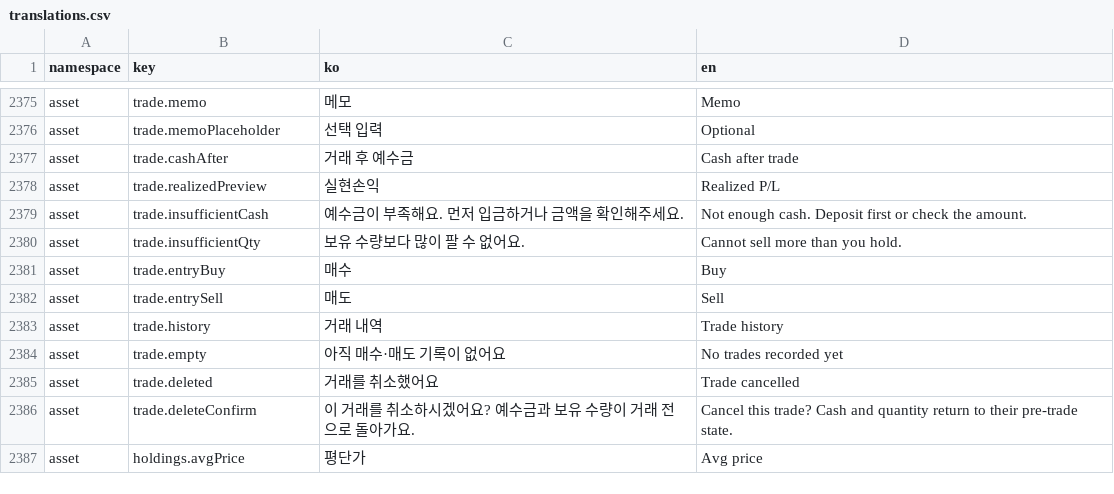
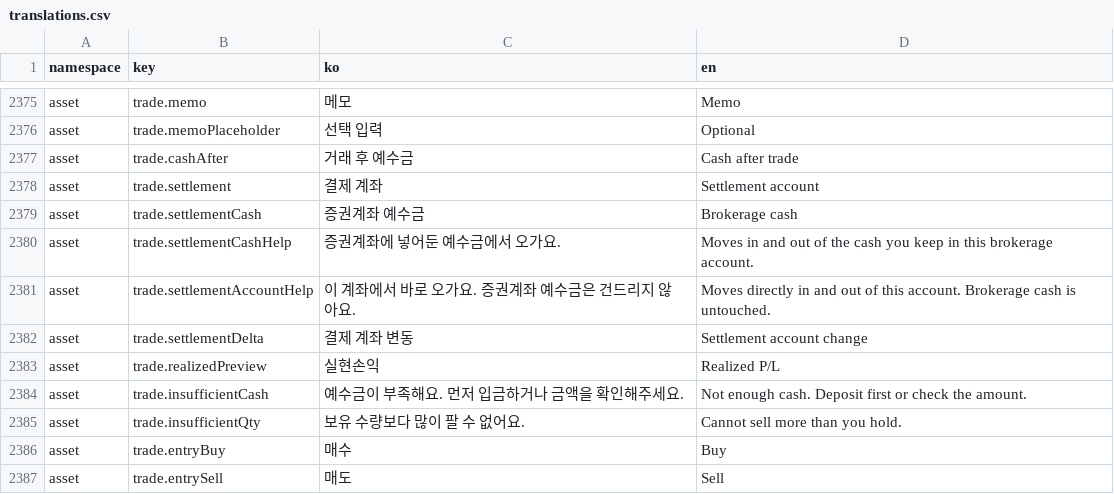
Before and after one commit to lshdainty/porest-desk-front, a CSV file: i18n/translations.csv, drawn as a sheet; only a part is shown, gaps mark what is left out; the shorter side is filled out with more unchanged rows; the diff names each change by its address in the sheet, - before the commit and + after, or states it on an @@ line.

```diff
--- a/i18n/translations.csv
+++ b/i18n/translations.csv
+row 2378: asset | trade.settlement | 결제 계좌 | Settlement account
+row 2379: asset | trade.settlementCash | 증권계좌 예수금 | Brokerage cash
+row 2380: asset | trade.settlementCashHelp | 증권계좌에 넣어둔 예수금에서 오가요. | Moves in and out of the cash you keep in this brokerage account.
+row 2381: asset | trade.settlementAccountHelp | 이 계좌에서 바로 오가요. 증권계좌 예수금은 건드리지 않아요. | Moves directly in and out of this account. Brokerage cash is untouched.
+row 2382: asset | trade.settlementDelta | 결제 계좌 변동 | Settlement account change
```
Also changed, not shown: 2 other files.
